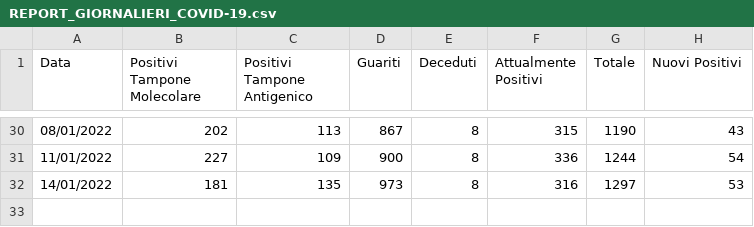
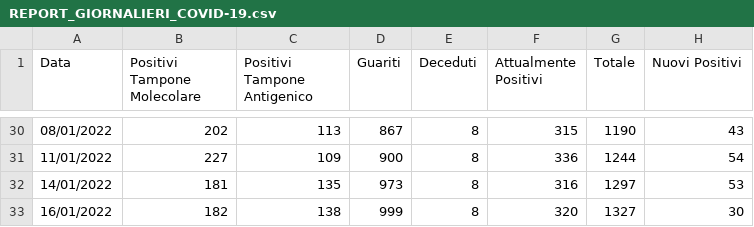
Before and after one commit to francescopoliti/CITTANOVA-COVID-19, a CSV file: Aggiornamenti_Recenti/REPORT_GIORNALIERI_COVID-19.csv, drawn as a sheet; only a part is shown, gaps mark what is left out.

Commit message:
Update REPORT_GIORNALIERI_COVID-19.csv

```diff
--- a/Aggiornamenti_Recenti/REPORT_GIORNALIERI_COVID-19.csv
+++ b/Aggiornamenti_Recenti/REPORT_GIORNALIERI_COVID-19.csv
@@ -32 +32,2 @@ Data,Positivi Tampone Molecolare,Positivi Tampone Antigenico,Guariti,Deceduti,At
 14/01/2022,181,135,973,8,316,1297,53
+16/01/2022,182,138,999,8,320,1327,30
```
